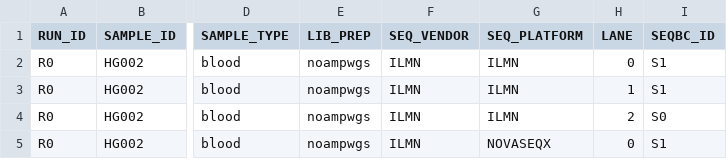
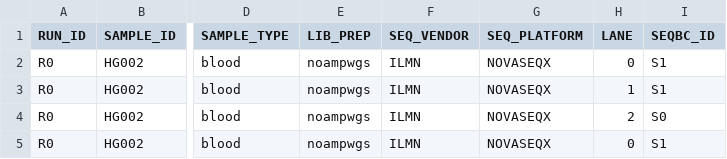
Before and after one commit to Daylily-Informatics/daylily-ephemeral-cluster, a TSV file: etc/analysis_samples_template.tsv, drawn as a sheet; only a part is shown, gaps mark what is left out; the diff names each change by its address in the sheet, - before the commit and + after, or states it on an @@ line.

```diff
--- a/etc/analysis_samples_template.tsv
+++ b/etc/analysis_samples_template.tsv
-G2:G4 (SEQ_PLATFORM): ILMN
+G2:G4 (SEQ_PLATFORM): NOVASEQX
```
